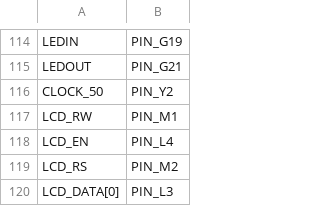
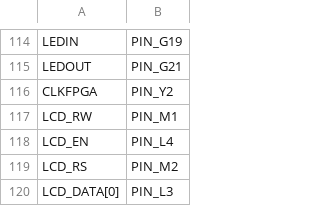
Before and after one commit to parkvivi/ARM32, a CSV file: pinagem/lab-remoto.csv, drawn as a sheet; only a part is shown, gaps mark what is left out.

```diff
--- a/pinagem/lab-remoto.csv
+++ b/pinagem/lab-remoto.csv
@@ -115,3 +115,3 @@ LEDIN,PIN_G19
 LEDOUT,PIN_G21
-CLOCK_50,PIN_Y2
+CLKFPGA,PIN_Y2
 LCD_RW,PIN_M1
```
Also changed, not shown: pinagem/placa-fisica.csv, 5 other files.
